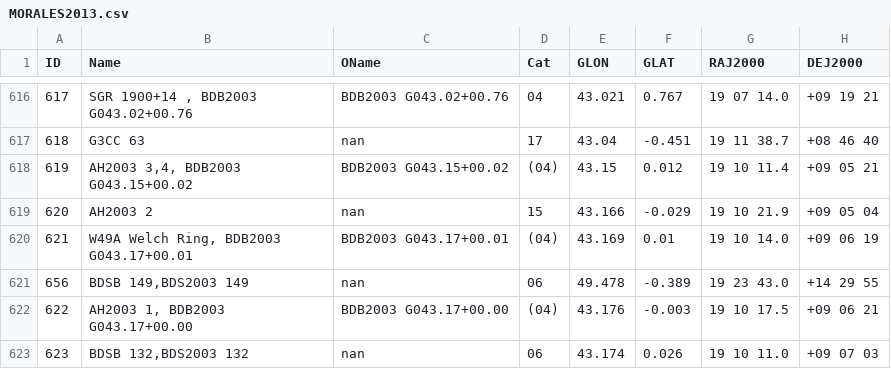
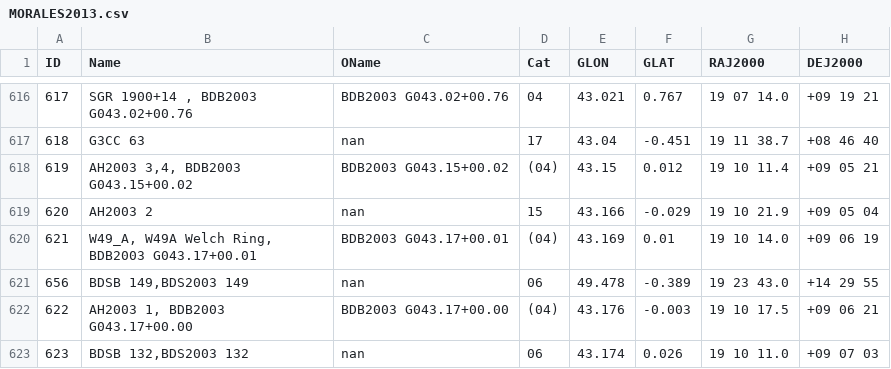
Before and after one commit to ucc23/updt_UCC, a CSV file: data/databases/MORALES2013.csv, drawn as a sheet; only a part is shown, gaps mark what is left out; the diff names each change by its address in the sheet, - before the commit and + after, or states it on an @@ line.

```diff
--- a/data/databases/MORALES2013.csv
+++ b/data/databases/MORALES2013.csv
-B620 (Name): W49A Welch Ring, BDB2003 G043.17+00.01
+B620 (Name): W49_A, W49A Welch Ring, BDB2003 G043.17+00.01
```
Also changed, not shown: data/databases/LADA2003.csv, 5 other files.
